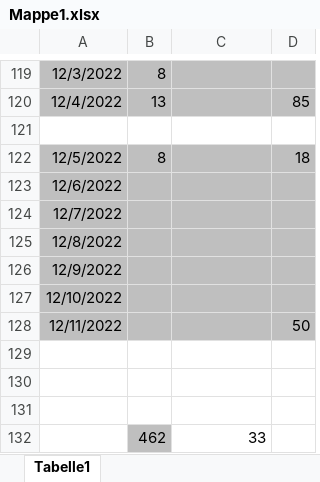
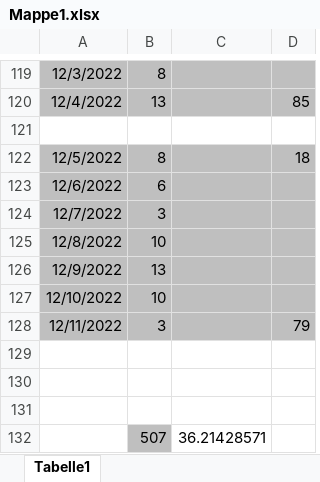
Before and after one commit to Lemme-lab/Project-Airframe, an Excel workbook: Data-Sheets/Mappe1.xlsx, sheet Tabelle1, drawn as a sheet; only a part is shown, gaps mark what is left out; values as stored, in another font and other column widths than the file's, no borders; removed rows and columns are numbered as before the commit, all else as after; the diff names each change by its address in the sheet, - before the commit and + after, or states it on an @@ line.

```diff
--- a/Data-Sheets/Mappe1.xlsx (sheet Tabelle1)
+++ b/Data-Sheets/Mappe1.xlsx (sheet Tabelle1)
-B123: (empty)
+B123: 6
-B124: (empty)
+B124: 3
-B125: (empty)
+B125: 10
-B126: (empty)
+B126: 13
-B127: (empty)
+B127: 10
-B128: (empty)
+B128: 3
-D128: 50
+D128: 79
-row 132:  | 462 | 33
+row 132:  | 507 | 36.21428571
```
Also changed, not shown: 7 other files.
